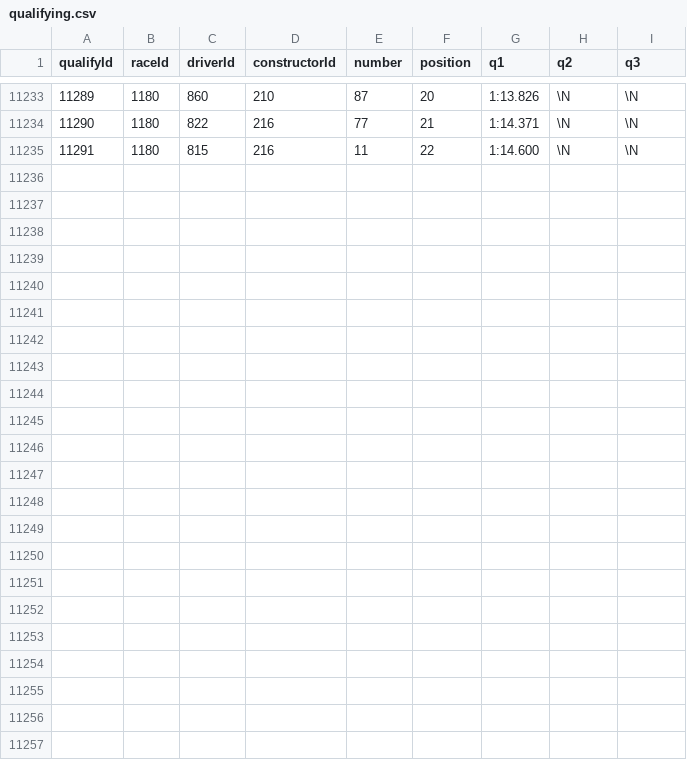
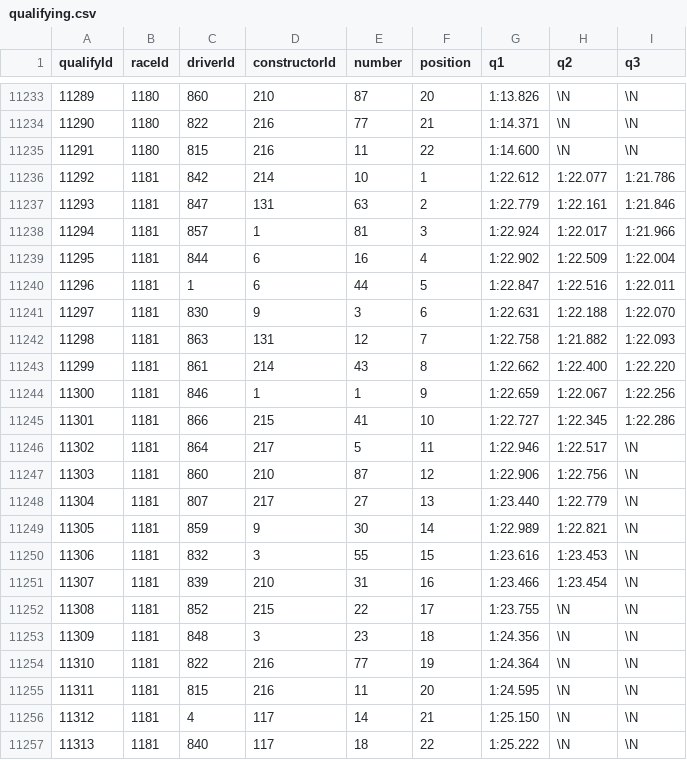
Before and after one commit to TracingInsights/RaceData, a CSV file: data/qualifying.csv, drawn as a sheet; only a part is shown, gaps mark what is left out.

```diff
--- a/data/qualifying.csv
+++ b/data/qualifying.csv
@@ -11235 +11235,23 @@ qualifyId,raceId,driverId,constructorId,number,position,q1,q2,q3
 11291,1180,815,216,11,22,1:14.600,\N,\N
+11292,1181,842,214,10,1,1:22.612,1:22.077,1:21.786
+11293,1181,847,131,63,2,1:22.779,1:22.161,1:21.846
+11294,1181,857,1,81,3,1:22.924,1:22.017,1:21.966
+11295,1181,844,6,16,4,1:22.902,1:22.509,1:22.004
+11296,1181,1,6,44,5,1:22.847,1:22.516,1:22.011
+11297,1181,830,9,3,6,1:22.631,1:22.188,1:22.070
+11298,1181,863,131,12,7,1:22.758,1:21.882,1:22.093
+11299,1181,861,214,43,8,1:22.662,1:22.400,1:22.220
+11300,1181,846,1,1,9,1:22.659,1:22.067,1:22.256
+11301,1181,866,215,41,10,1:22.727,1:22.345,1:22.286
+11302,1181,864,217,5,11,1:22.946,1:22.517,\N
+11303,1181,860,210,87,12,1:22.906,1:22.756,\N
+11304,1181,807,217,27,13,1:23.440,1:22.779,\N
+11305,1181,859,9,30,14,1:22.989,1:22.821,\N
+11306,1181,832,3,55,15,1:23.616,1:23.453,\N
+11307,1181,839,210,31,16,1:23.466,1:23.454,\N
+11308,1181,852,215,22,17,1:23.755,\N,\N
+11309,1181,848,3,23,18,1:24.356,\N,\N
+11310,1181,822,216,77,19,1:24.364,\N,\N
+11311,1181,815,216,11,20,1:24.595,\N,\N
+11312,1181,4,117,14,21,1:25.150,\N,\N
+11313,1181,840,117,18,22,1:25.222,\N,\N
```
Also changed, not shown: data/constructor_results.csv, data/constructor_standings.csv, 8 other files.
